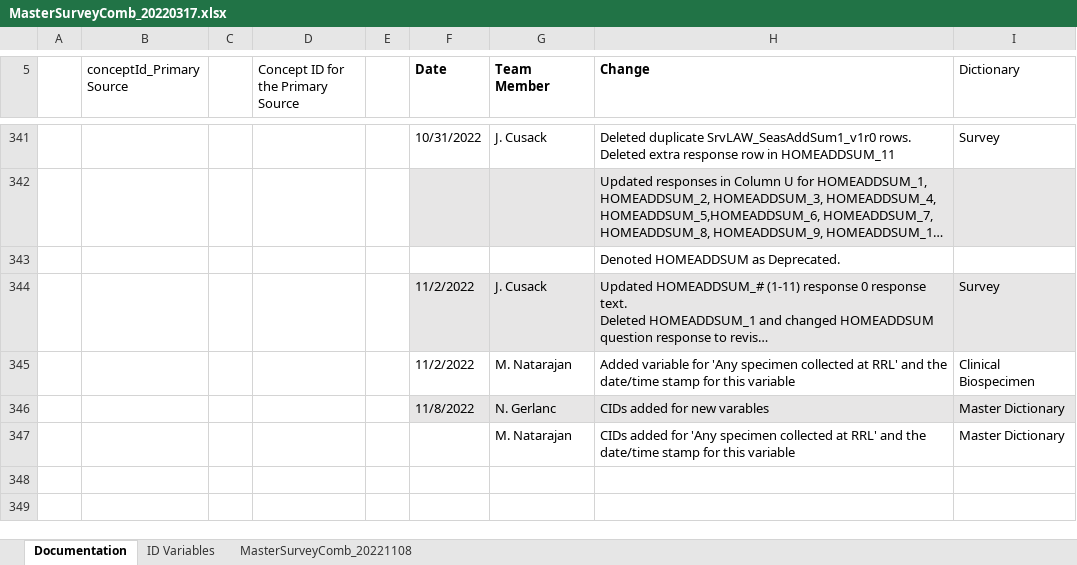
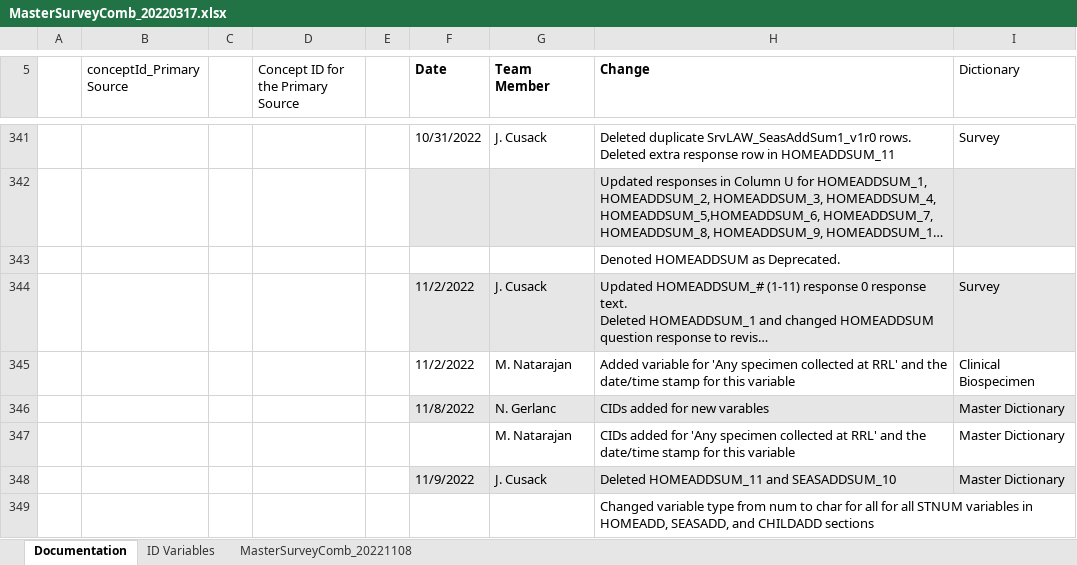
Before and after one commit to Analyticsphere/ConnectMasterAndSurveyCombinedDataDictionary, an Excel workbook: MasterSurveyComb_20220317.xlsx, sheet Documentation, drawn as a sheet; only a part is shown, gaps mark what is left out; long unchanged cells end in …; values as stored, in another font and other column widths than the file's, no borders; the diff names each change by its address in the sheet, - before the commit and + after, or states it on an @@ line.

```diff
--- a/MasterSurveyComb_20220317.xlsx (sheet Documentation)
+++ b/MasterSurveyComb_20220317.xlsx (sheet Documentation)
+row 348:  |  |  |  |  | 11/9/2022 | J. Cusack | Deleted HOMEADDSUM_11 and SEASADDSUM_10 | Master Dictionary
+row 349:  |  |  |  |  |  |  | Changed variable type from num to char for all for all STNUM variables in HOMEADD, SEASADD, and CHILDADD sections
```
Also changed, not shown: sheet MasterSurveyComb_20221108.
